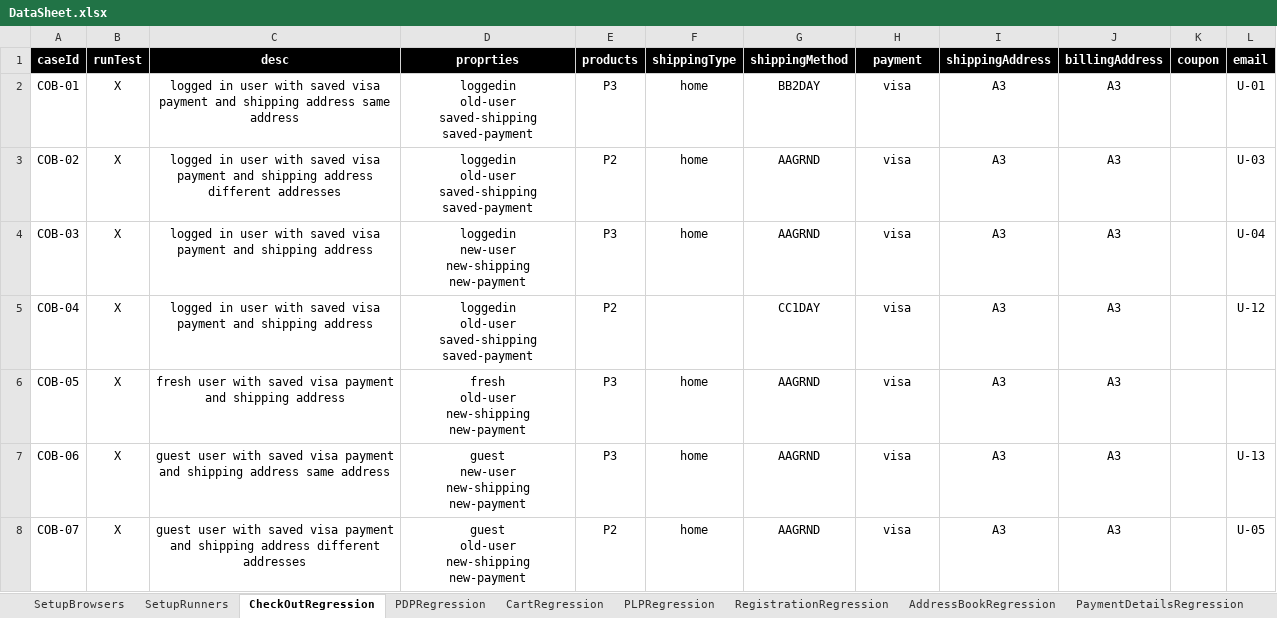
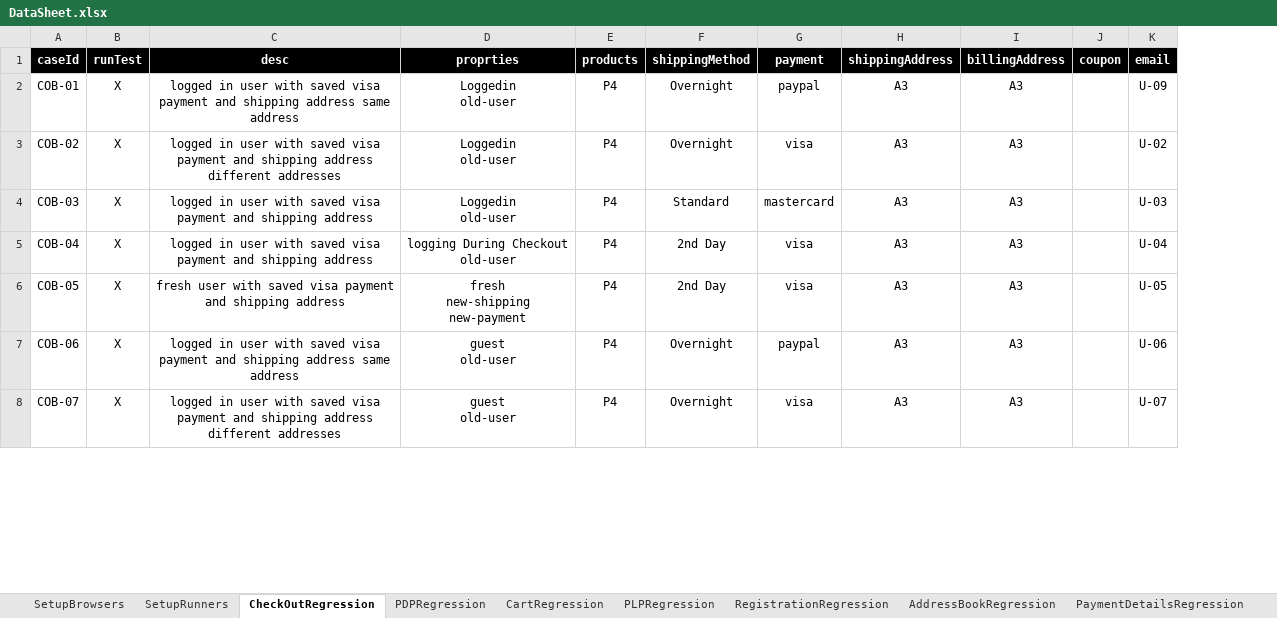
Before and after one commit to walahamad/CBISmoke, an Excel workbook: src/com/generic/config/DataSheet.xlsx, sheet CheckOutRegression, drawn as a sheet; only a part is shown; values as stored, in another font and other column widths than the file's, no borders; removed rows and columns are numbered as before the commit, all else as after; ↵ is a line break in a cell; the diff covers the shown part only; the diff names each change by its address in the sheet, - before the commit and + after, or states it on an @@ line.

Commit message:
merge checkout regression

```diff
--- a/src/com/generic/config/DataSheet.xlsx (sheet CheckOutRegression)
+++ b/src/com/generic/config/DataSheet.xlsx (sheet CheckOutRegression)
-column F (shippingType), rows 2-8: home | home | home |  | home | home | home
-D2:D3 (proprties): loggedin ↵ old-user ↵ saved-shipping ↵ saved-payment
+D2:D3 (proprties): Loggedin ↵ old-user
-E2 (products): P3
+E2 (products): P4
-F2 (shippingMethod): BB2DAY
+F2 (shippingMethod): Overnight
-G2 (payment): visa
+G2 (payment): paypal
-K2 (email): U-01
+K2 (email): U-09
-E3 (products): P2
+E3 (products): P4
-F3 (shippingMethod): AAGRND
+F3 (shippingMethod): Overnight
-K3 (email): U-03
+K3 (email): U-02
-D4 (proprties): loggedin ↵ new-user ↵ new-shipping ↵ new-payment
+D4 (proprties): Loggedin ↵ old-user
-E4 (products): P3
+E4 (products): P4
-F4 (shippingMethod): AAGRND
+F4 (shippingMethod): Standard
-G4 (payment): visa
+G4 (payment): mastercard
-K4 (email): U-04
+K4 (email): U-03
-D5 (proprties): loggedin ↵ old-user ↵ saved-shipping ↵ saved-payment
+D5 (proprties): logging During Checkout ↵ old-user
-E5 (products): P2
+E5 (products): P4
-F5 (shippingMethod): CC1DAY
+F5 (shippingMethod): 2nd Day
-K5 (email): U-12
+K5 (email): U-04
-D6 (proprties): fresh ↵ old-user ↵ new-shipping ↵ new-payment
+D6 (proprties): fresh ↵ new-shipping ↵ new-payment
-E6:E7 (products): P3
+E6:E7 (products): P4
-F6 (shippingMethod): AAGRND
+F6 (shippingMethod): 2nd Day
-K6 (email): (empty)
+K6 (email): U-05
-C7 (desc): guest user with…
+C7 (desc): logged in user with…
-D7 (proprties): guest ↵ new-user ↵ new-shipping ↵ new-payment
+D7 (proprties): guest ↵ old-user
-F7:F8 (shippingMethod): AAGRND
+F7:F8 (shippingMethod): Overnight
-G7 (payment): visa
+G7 (payment): paypal
-K7 (email): U-13
+K7 (email): U-06
-C8 (desc): guest user with…
+C8 (desc): logged in user with…
-D8 (proprties): guest ↵ old-user ↵ new-shipping ↵ new-payment
+D8 (proprties): guest ↵ old-user
-E8 (products): P2
+E8 (products): P4
-K8 (email): U-05
+K8 (email): U-07
```
Also changed, not shown: 12 removed rows and 6 edited cells elsewhere in this sheet, sheet AccountSetup, sheet cards, sheet users, sheet addresses, 12 other files.
